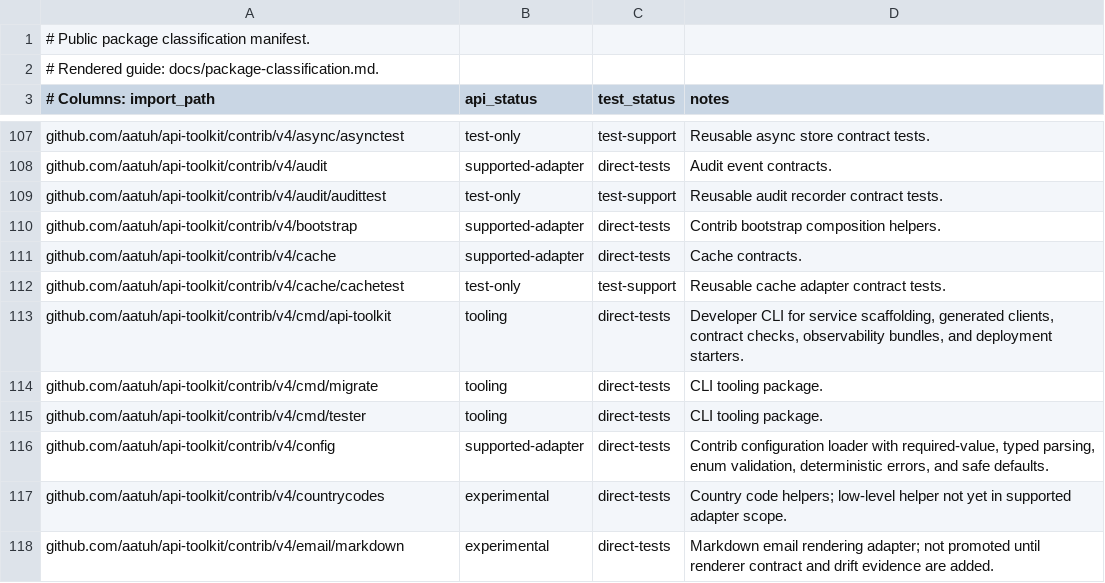
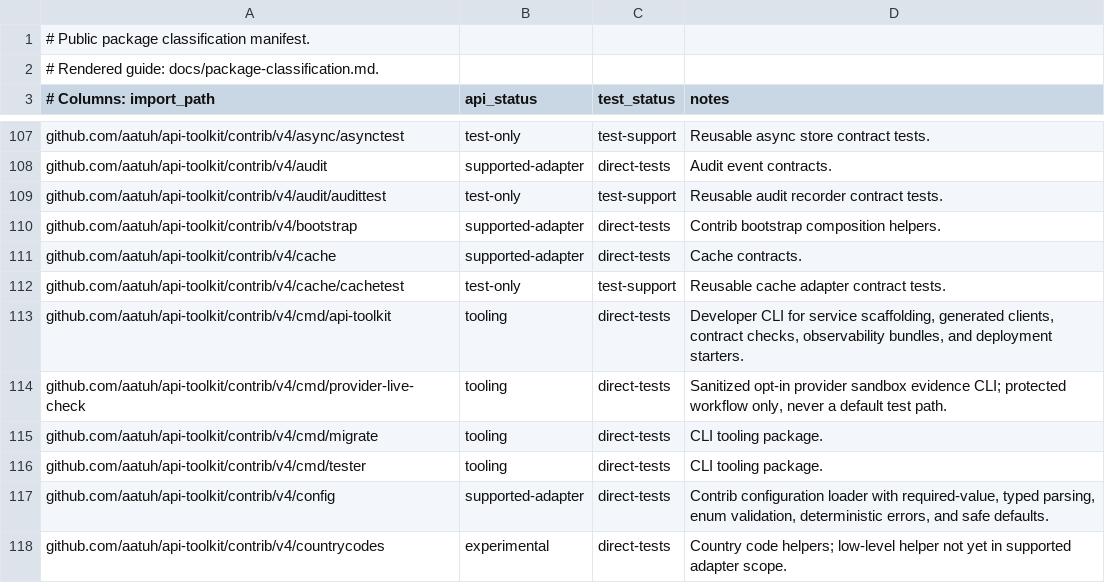
Before and after one commit to aatuh/api-toolkit, a TSV file: docs/package-classification.tsv, drawn as a sheet; only a part is shown, gaps mark what is left out; the shorter side is filled out with more unchanged rows.

Commit message:
ci(integration): require provider and scaffold evidence
Refs: TST-004

```diff
--- a/docs/package-classification.tsv
+++ b/docs/package-classification.tsv
@@ -113,2 +113,3 @@ github.com/aatuh/api-toolkit/contrib/v4/cache/cachetest	test-only	test-support	R
 github.com/aatuh/api-toolkit/contrib/v4/cmd/api-toolkit	tooling	direct-tests	Developer CLI for service scaffolding, generated clients, contract checks, observability bundles, and deployment starters.
+github.com/aatuh/api-toolkit/contrib/v4/cmd/provider-live-check	tooling	direct-tests	Sanitized opt-in provider sandbox evidence CLI; protected workflow only, never a default test path.
 github.com/aatuh/api-toolkit/contrib/v4/cmd/migrate	tooling	direct-tests	CLI tooling package.
```
Also changed, not shown: docs/package-owners.tsv, docs/supported-adapter-test-realism.tsv, 23 other files.
